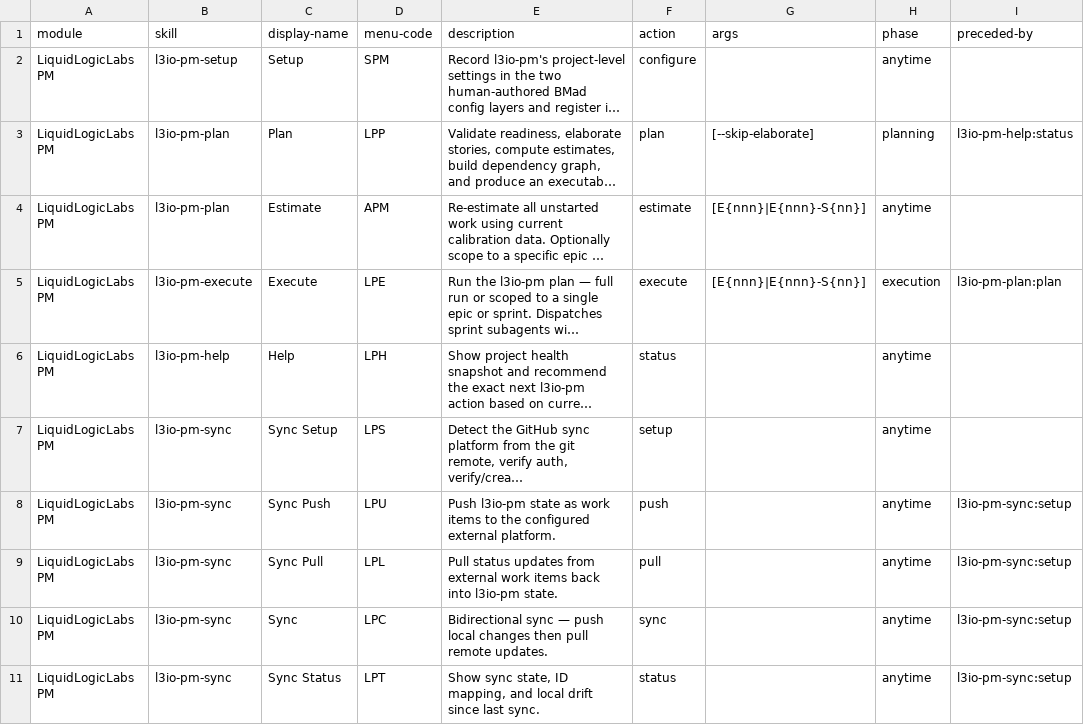
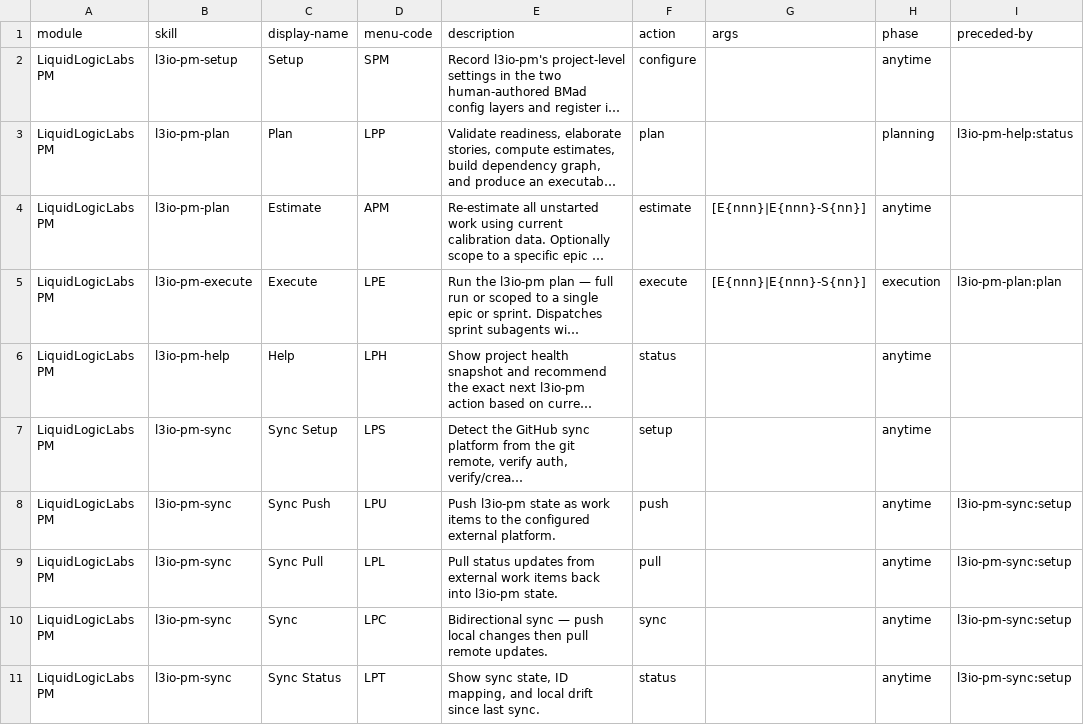
Before and after one commit to LiquidLogicLabs/bmad-extensions, a CSV file: skills/l3io-pm-setup/assets/module-help.csv, drawn as a sheet; only a part is shown; long unchanged cells end in …; the diff names each change by its address in the sheet, - before the commit and + after, or states it on an @@ line.

```diff
--- a/skills/l3io-pm-setup/assets/module-help.csv
+++ b/skills/l3io-pm-setup/assets/module-help.csv
-G3 (args): [--skip-elaborate]
+G3 (args): (empty)
```
Also changed, not shown: skills/l3io-sec-redteam/assets/module-help.csv, 1 other file.
